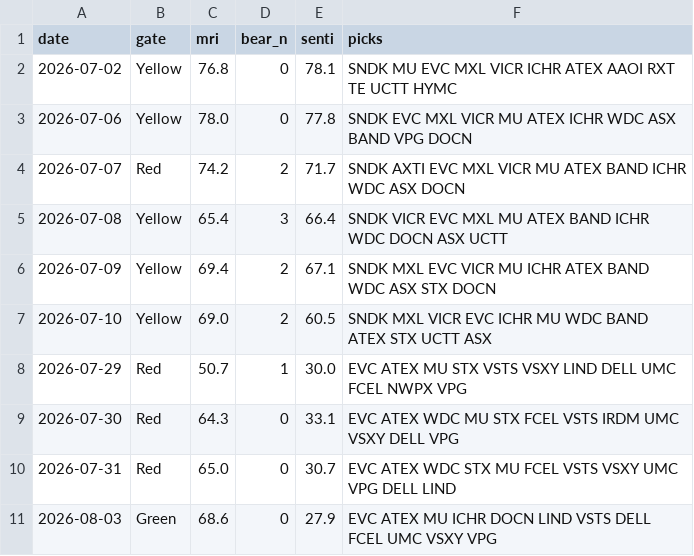
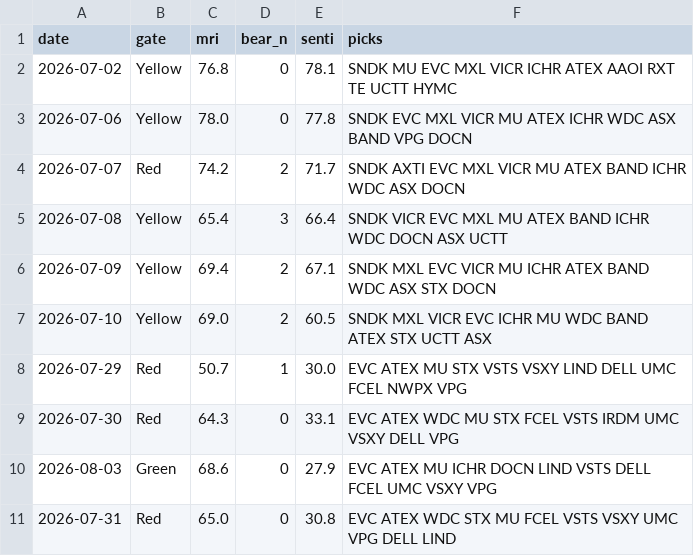
Before and after one commit to thanzo12wizu-stack/v38-watchlist, a CSV file: daily_log.csv, drawn as a sheet; removed rows and columns are numbered as before the commit, all else as after; the diff names each change by its address in the sheet, - before the commit and + after, or states it on an @@ line.

```diff
--- a/daily_log.csv
+++ b/daily_log.csv
-row 10: 2026-07-31 | Red | 65.0 | 0 | 30.7 | EVC ATEX WDC STX MU FCEL VSTS VSXY UMC VPG DELL LIND
+row 11: 2026-07-31 | Red | 65.0 | 0 | 30.8 | EVC ATEX WDC STX MU FCEL VSTS VSXY UMC VPG DELL LIND
```
Also changed, not shown: 5 other files.
